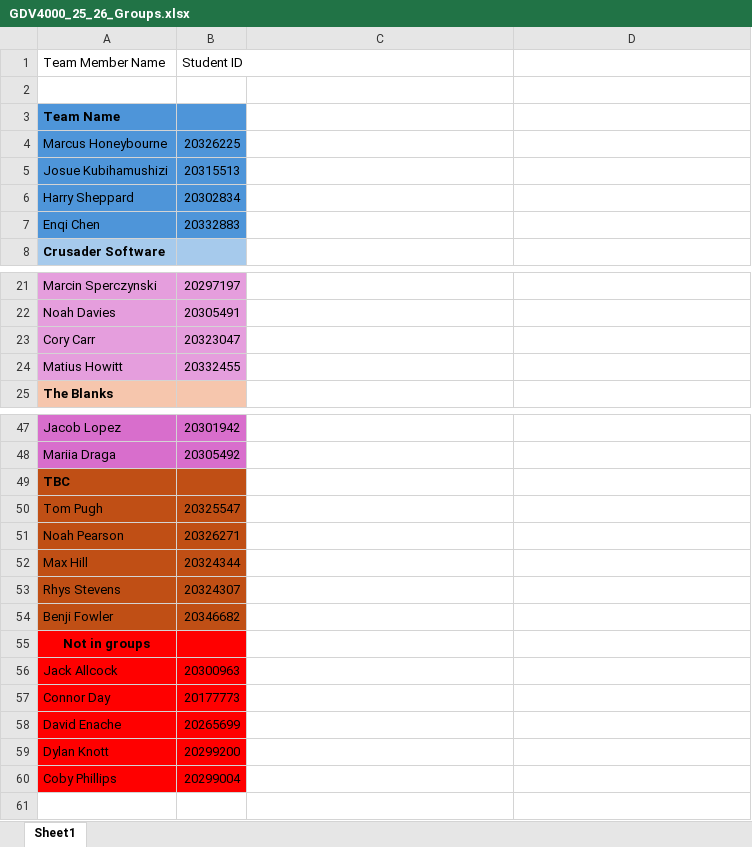
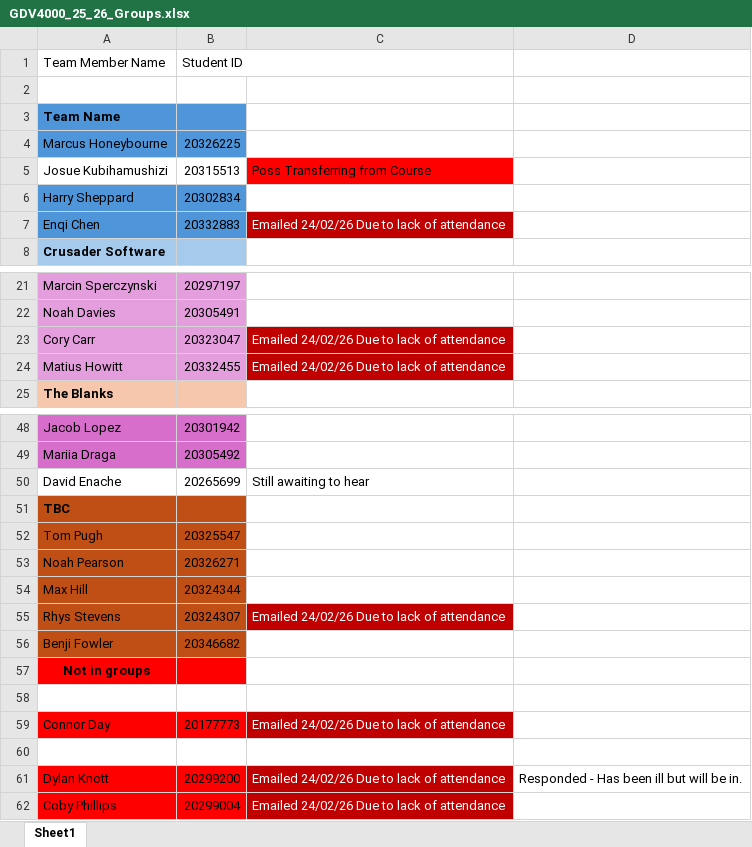
Before and after one commit to ianSCMet/2025_26, an Excel workbook: T2/GDV4000/GDV4000_25_26_Groups.xlsx, sheet Sheet1, drawn as a sheet; only a part is shown, gaps mark what is left out; values as stored, in another font and other column widths than the file's, no borders; addresses are those after the commit; the diff covers the shown part only; the diff names each change by its address in the sheet, - before the commit and + after, or states it on an @@ line.

Commit message:
Updated group list for GDV4000

```diff
--- a/T2/GDV4000/GDV4000_25_26_Groups.xlsx (sheet Sheet1)
+++ b/T2/GDV4000/GDV4000_25_26_Groups.xlsx (sheet Sheet1)
-A5:B5 fill: #4E95D9
+A5:B5 fill: none
-C5: (empty)
+C5: Poss Transferring from Course
-C5 fill: none
+C5 fill: #FF0000
-C7: (empty)
+C7: Emailed 24/02/26 Due to lack of attendance
-C7 fill: none
+C7 fill: #C00000
-C23:C24: (empty)
+C23:C24: Emailed 24/02/26 Due to lack of attendance
-C23:C24 fill: none
+C23:C24 fill: #C00000
+row 50: David Enache | 20265699 | Still awaiting to hear
-C55: (empty)
+C55: Emailed 24/02/26 Due to lack of attendance
-C55 fill: none
+C55 fill: #C00000
-row 58: Jack Allcock | 20300963
+row 58: (empty)
-A58:B58 fill: #FF0000
+A58:B58 fill: none
-C59: (empty)
+C59: Emailed 24/02/26 Due to lack of attendance
-C59 fill: none
+C59 fill: #C00000
-row 60: David Enache | 20265699
+row 60: (empty)
-A60:B60 fill: #FF0000
+A60:B60 fill: none
-C61:C62: (empty)
+C61:C62: Emailed 24/02/26 Due to lack of attendance
-C61:C62 fill: none
+C61:C62 fill: #C00000
-D61: (empty)
+D61: Responded - Has been ill but will be in.
```
Also changed, not shown: 1 added row elsewhere in this sheet.
